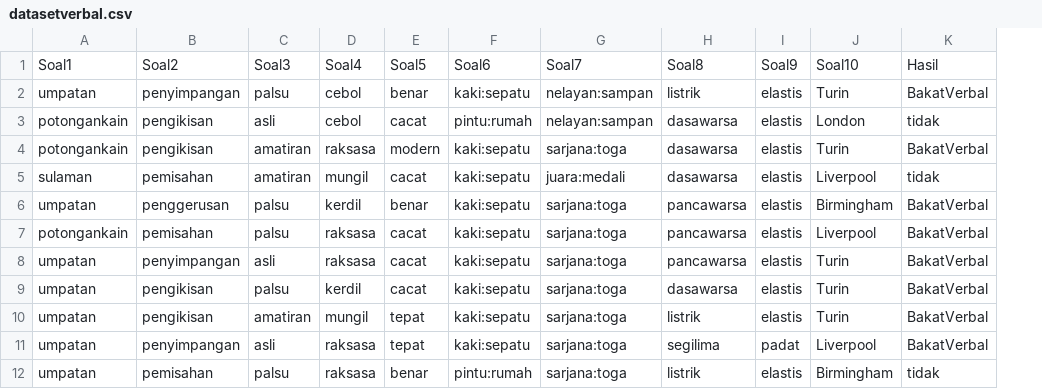
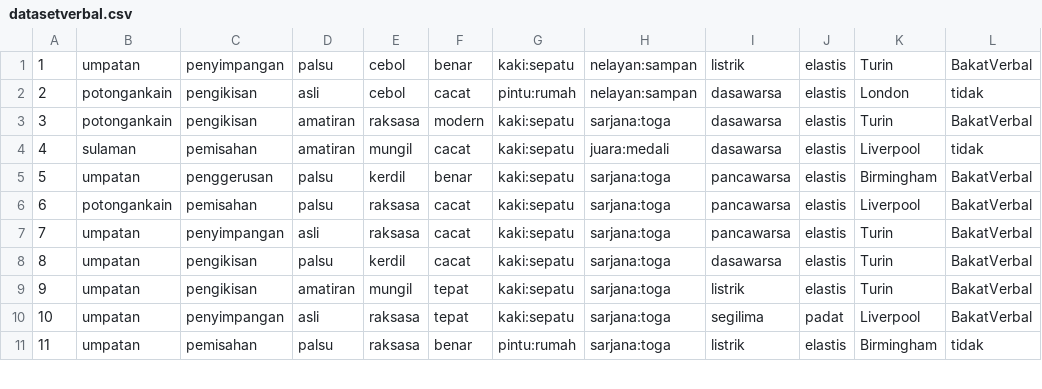
Before and after one commit to khairulazman67/DSS-Student-Talent-Determination-Naive-Bayes, a CSV file: public/python/Data/datasetverbal.csv, drawn as a sheet; only a part is shown; removed rows and columns are numbered as before the commit, all else as after; the diff names each change by its address in the sheet, - before the commit and + after, or states it on an @@ line.

```diff
--- a/public/python/Data/datasetverbal.csv
+++ b/public/python/Data/datasetverbal.csv
+column A, rows 1-11: 1 | 2 | 3 | 4 | 5 | 6 | 7 | 8 | 9 | 10 | 11
-row 1: Soal1 | Soal2 | Soal3 | Soal4 | Soal5 | Soal6 | Soal7 | Soal8 | Soal9 | Soal10 | Hasil
```
Also changed, not shown: 9 other files.
